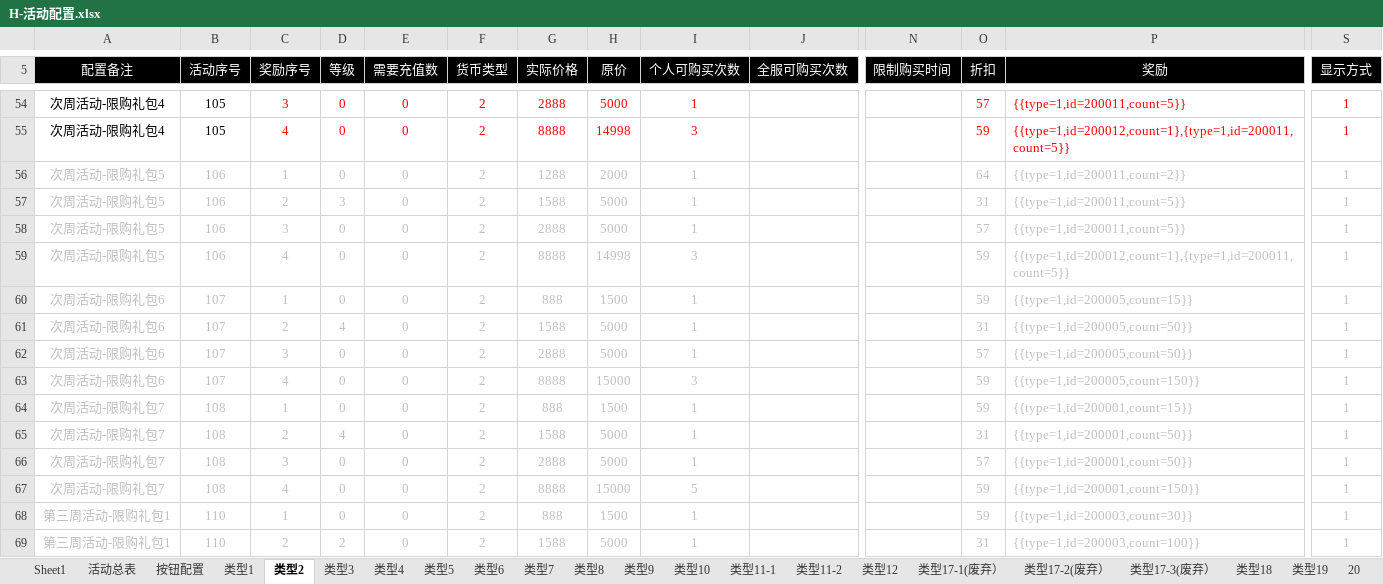
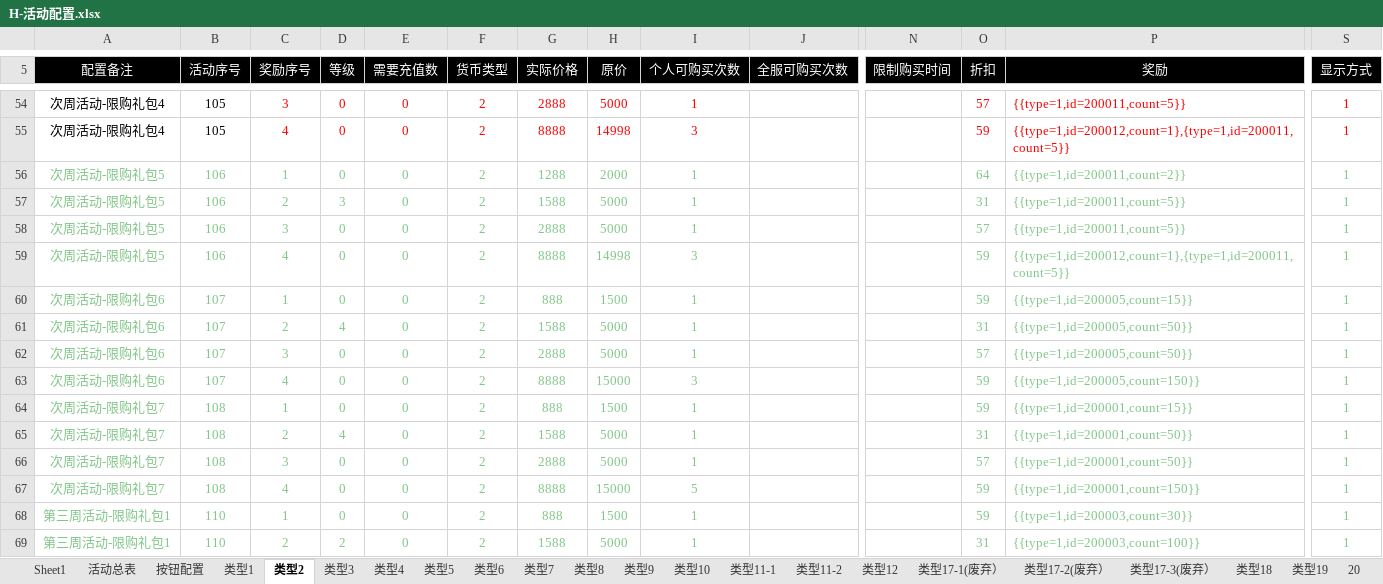
Before and after one commit to bill-htd/daobiaogongju, an Excel workbook: 导表工具/H-活动配置.xlsx, sheet 类型2, drawn as a sheet; only a part is shown, gaps mark what is left out; values as stored, in another font and other column widths than the file's, no borders; conditional formats not drawn; the diff covers the shown part only; the diff names each change by its address in the sheet, - before the commit and + after, or states it on an @@ line.

```diff
--- a/导表工具/H-活动配置.xlsx (sheet 类型2)
+++ b/导表工具/H-活动配置.xlsx (sheet 类型2)
-A56:I69 text colour: #BFBFBF
+A56:I69 text colour: #81C688
-O56:P69 text colour: #BFBFBF
+O56:P69 text colour: #81C688
-S56:S69 text colour: #BFBFBF
+S56:S69 text colour: #81C688
```
Also changed, not shown: cell formats elsewhere in this sheet, sheet 按钮配置, sheet 类型3, sheet 活动总表, sheet 类型5, sheet 类型12, sheet 类型9, 导表工具/C-采矿.xlsx, 导表工具/G-功能入口.xlsx, 9 other files.
